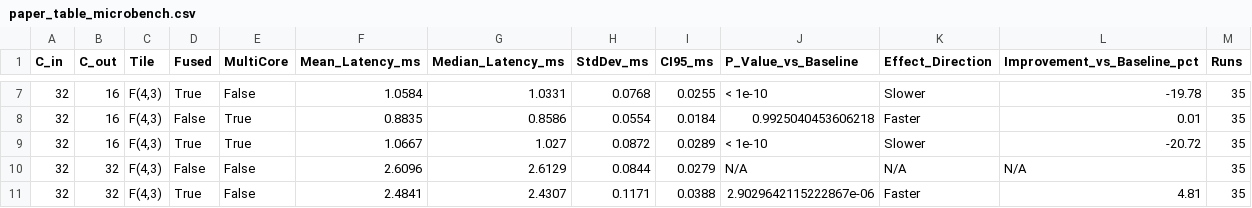
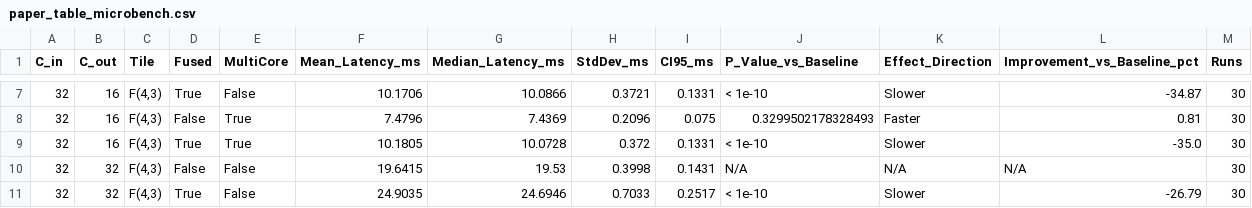
Before and after one commit to MRvandals4vage/Cache-Aware-Wino-Implementation, a CSV file: artifacts/processed/paper_table_microbench.csv, drawn as a sheet; only a part is shown, gaps mark what is left out; the diff covers the shown part only.

```diff
--- a/artifacts/processed/paper_table_microbench.csv
+++ b/artifacts/processed/paper_table_microbench.csv
@@ -7,5 +7,5 @@ C_in,C_out,Tile,Fused,MultiCore,Mean_Latency_ms,Median_Latency_ms,StdDev_ms,CI95
-32,16,"F(4,3)",True,False,1.0584,1.0331,0.0768,0.0255,< 1e-10,Slower,-19.78,35
-32,16,"F(4,3)",False,True,0.8835,0.8586,0.0554,0.0184,0.9925040453606218,Faster,0.01,35
-32,16,"F(4,3)",True,True,1.0667,1.027,0.0872,0.0289,< 1e-10,Slower,-20.72,35
-32,32,"F(4,3)",False,False,2.6096,2.6129,0.0844,0.0279,N/A,N/A,N/A,35
-32,32,"F(4,3)",True,False,2.4841,2.4307,0.1171,0.0388,2.9029642115222867e-06,Faster,4.81,35
+32,16,"F(4,3)",True,False,10.1706,10.0866,0.3721,0.1331,< 1e-10,Slower,-34.87,30
+32,16,"F(4,3)",False,True,7.4796,7.4369,0.2096,0.075,0.3299502178328493,Faster,0.81,30
+32,16,"F(4,3)",True,True,10.1805,10.0728,0.372,0.1331,< 1e-10,Slower,-35.0,30
+32,32,"F(4,3)",False,False,19.6415,19.53,0.3998,0.1431,N/A,N/A,N/A,30
+32,32,"F(4,3)",True,False,24.9035,24.6946,0.7033,0.2517,< 1e-10,Slower,-26.79,30
```
Also changed, not shown: 151 edited cells elsewhere in this file, artifacts/processed/paper_table_autotiling.csv, 23 other files.
